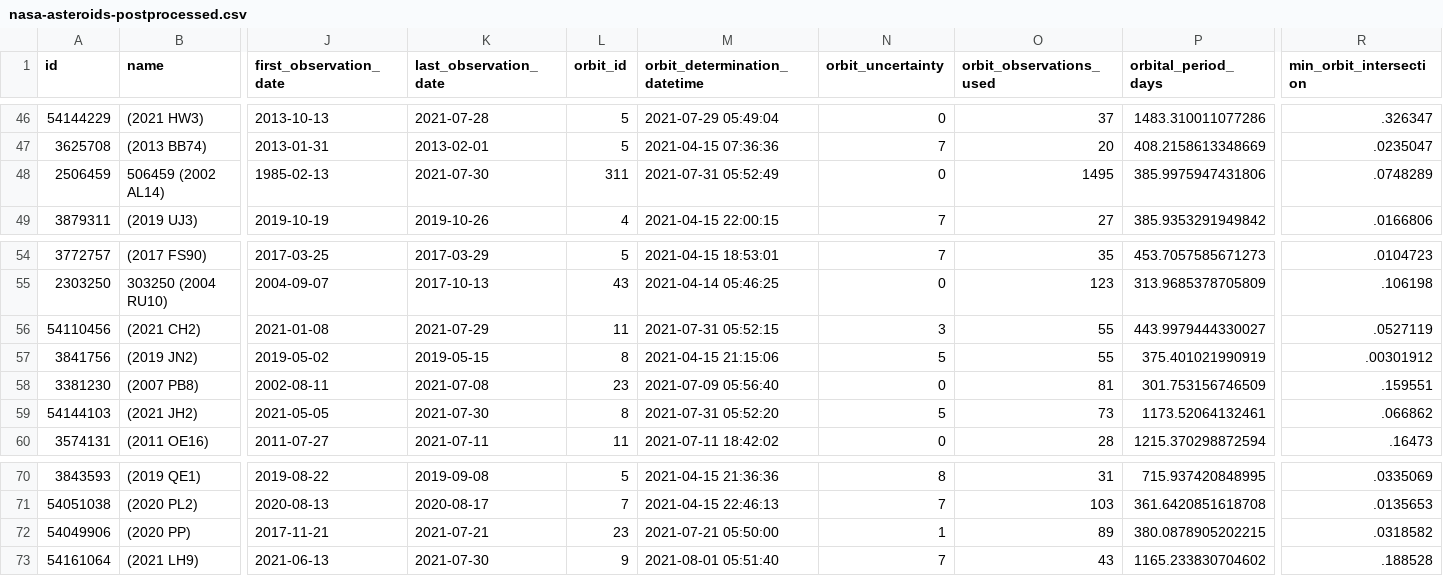
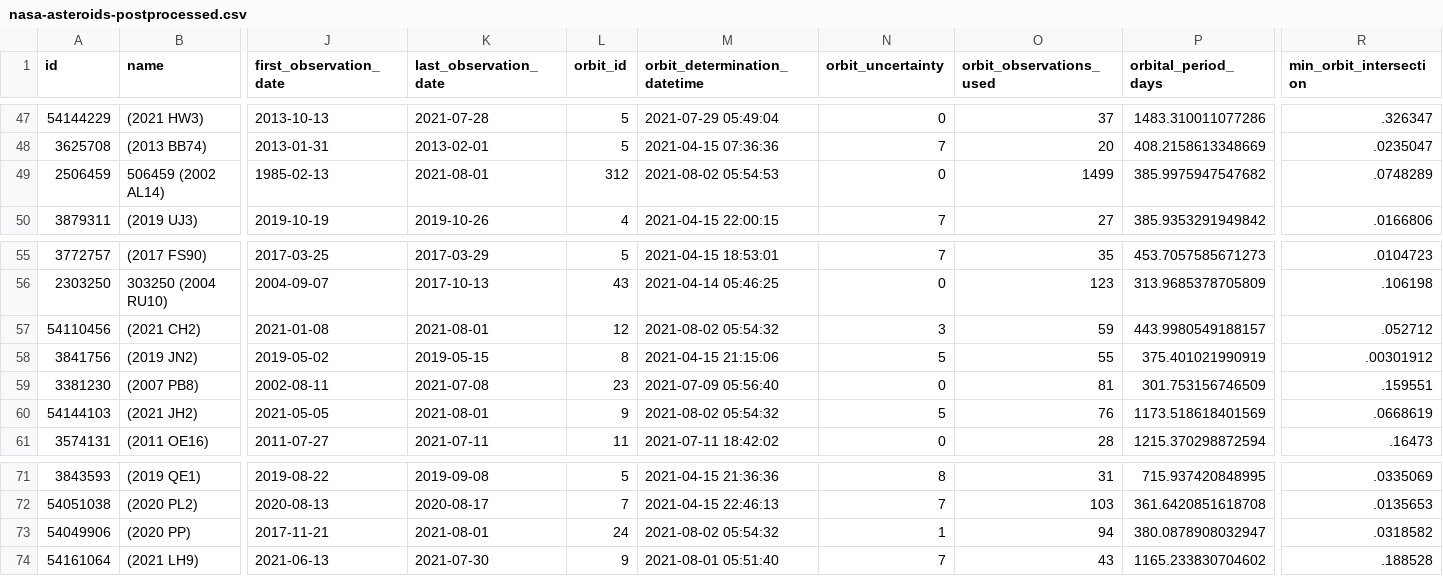
Before and after one commit to nsgrantham/nasa-asteroids, a CSV file: nasa-asteroids-postprocessed.csv, drawn as a sheet; only a part is shown, gaps mark what is left out; addresses are those after the commit; the diff covers the shown part only; the diff names each change by its address in the sheet, - before the commit and + after, or states it on an @@ line.

Commit message:
Flat: latest data (2021-08-03T14:08:08.980Z) {   "date": "2021-08-03T14:08:08.980Z",   "files": [     {       "name": "nasa-asteroids-postprocessed.csv",       "deltaBytes": 213,       "source": "https://api.nasa.gov/neo/rest/v1/feed?api_key=DEMO_KEY&detailed=true"     }   ] }

```diff
--- a/nasa-asteroids-postprocessed.csv
+++ b/nasa-asteroids-postprocessed.csv
-K49 (last_observation_date): 2021-07-30
+K49 (last_observation_date): 2021-08-01
-L49 (orbit_id): 311
+L49 (orbit_id): 312
-M49 (orbit_determination_datetime): 2021-07-31 05:52:49
+M49 (orbit_determination_datetime): 2021-08-02 05:54:53
-O49 (orbit_observations_used): 1495
+O49 (orbit_observations_used): 1499
-P49 (orbital_period_days): 385.9975947431806
+P49 (orbital_period_days): 385.9975947547682
-K57 (last_observation_date): 2021-07-29
+K57 (last_observation_date): 2021-08-01
-L57 (orbit_id): 11
+L57 (orbit_id): 12
-M57 (orbit_determination_datetime): 2021-07-31 05:52:15
+M57 (orbit_determination_datetime): 2021-08-02 05:54:32
-O57 (orbit_observations_used): 55
+O57 (orbit_observations_used): 59
-P57 (orbital_period_days): 443.9979444330027
+P57 (orbital_period_days): 443.9980549188157
-R57 (min_orbit_intersection): .0527119
+R57 (min_orbit_intersection): .052712
-K60 (last_observation_date): 2021-07-30
+K60 (last_observation_date): 2021-08-01
-L60 (orbit_id): 8
+L60 (orbit_id): 9
-M60 (orbit_determination_datetime): 2021-07-31 05:52:20
+M60 (orbit_determination_datetime): 2021-08-02 05:54:32
-O60 (orbit_observations_used): 73
+O60 (orbit_observations_used): 76
-P60 (orbital_period_days): 1173.52064132461
+P60 (orbital_period_days): 1173.518618401569
-R60 (min_orbit_intersection): .066862
+R60 (min_orbit_intersection): .0668619
-K73 (last_observation_date): 2021-07-21
+K73 (last_observation_date): 2021-08-01
-L73 (orbit_id): 23
+L73 (orbit_id): 24
-M73 (orbit_determination_datetime): 2021-07-21 05:50:00
+M73 (orbit_determination_datetime): 2021-08-02 05:54:32
-O73 (orbit_observations_used): 89
+O73 (orbit_observations_used): 94
-P73 (orbital_period_days): 380.0878905202215
+P73 (orbital_period_days): 380.0878908032947
```
Also changed, not shown: 1 added row and 31 edited cells elsewhere in this file.
